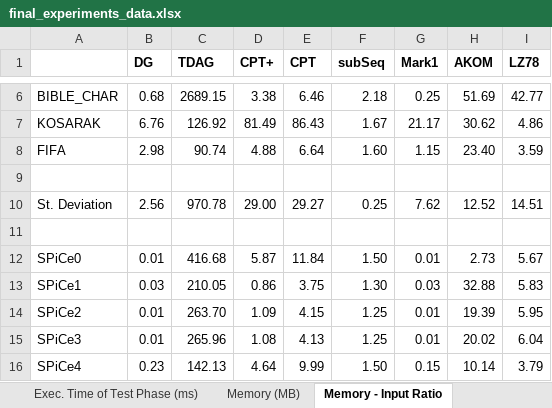
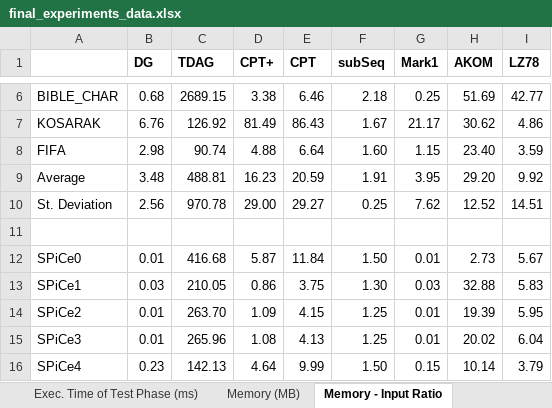
Before and after one commit to rafkt/sBP, an Excel workbook: final_experiments_data.xlsx, sheet Memory - Input Ratio, drawn as a sheet; only a part is shown, gaps mark what is left out; values as stored, in another font and other column widths than the file's, no borders; the diff names each change by its address in the sheet, - before the commit and + after, or states it on an @@ line.

Commit message:
Experimental data, chart refinements

```diff
--- a/final_experiments_data.xlsx (sheet Memory - Input Ratio)
+++ b/final_experiments_data.xlsx (sheet Memory - Input Ratio)
-row 9: (empty)
+row 9: Average | 3.48 | 488.81 | 16.23 | 20.59 | 1.91 | 3.95 | 29.20 | 9.92
```
Also changed, not shown: sheet Accuracy %, charts or pictures, 1 other file.
